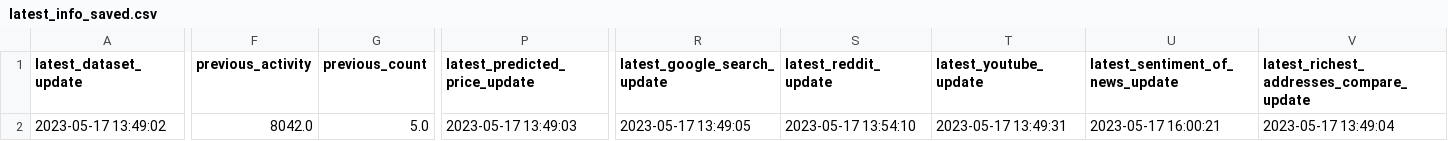
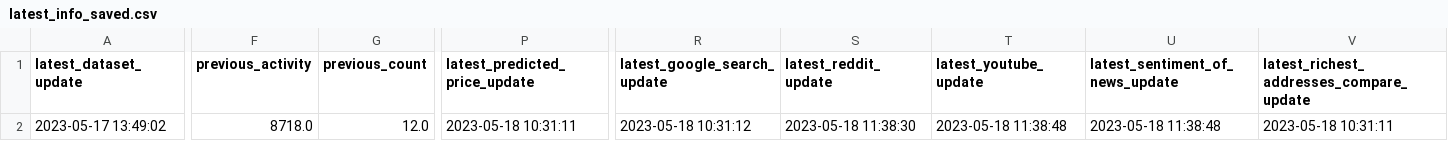
Before and after one commit to williamnordberg/adam_trader, a CSV file: data/latest_info_saved.csv, drawn as a sheet; only a part is shown, gaps mark what is left out; the diff covers the shown part only; the diff names each change by its address in the sheet, - before the commit and + after, or states it on an @@ line.

```diff
--- a/data/latest_info_saved.csv
+++ b/data/latest_info_saved.csv
-F2 (previous_activity): 8042.0
+F2 (previous_activity): 8718.0
-G2 (previous_count): 5.0
+G2 (previous_count): 12.0
-P2 (latest_predicted_price_update): 2023-05-17 13:49:03
+P2 (latest_predicted_price_update): 2023-05-18 10:31:11
-R2 (latest_google_search_update): 2023-05-17 13:49:05
+R2 (latest_google_search_update): 2023-05-18 10:31:12
-S2 (latest_reddit_update): 2023-05-17 13:54:10
+S2 (latest_reddit_update): 2023-05-18 11:38:30
-T2 (latest_youtube_update): 2023-05-17 13:49:31
+T2 (latest_youtube_update): 2023-05-18 11:38:48
-U2 (latest_sentiment_of_news_update): 2023-05-17 16:00:21
+U2 (latest_sentiment_of_news_update): 2023-05-18 11:38:48
-V2: 2023-05-17 13:49:04
+V2: 2023-05-18 10:31:11
```
Also changed, not shown: 3 edited cells elsewhere in this file, data/database.csv, 2 other files.
